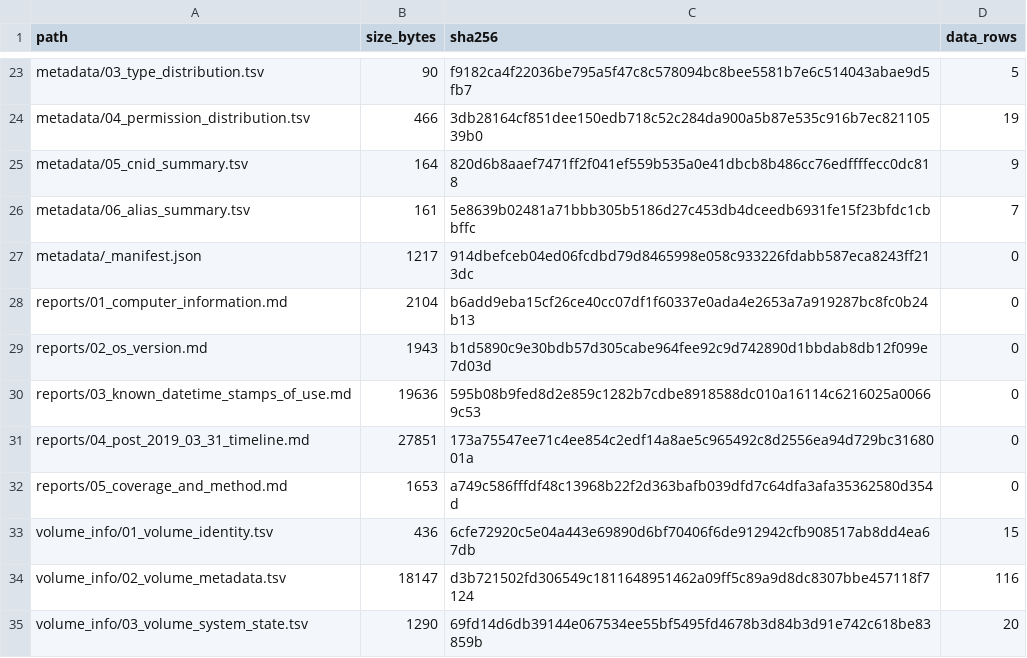
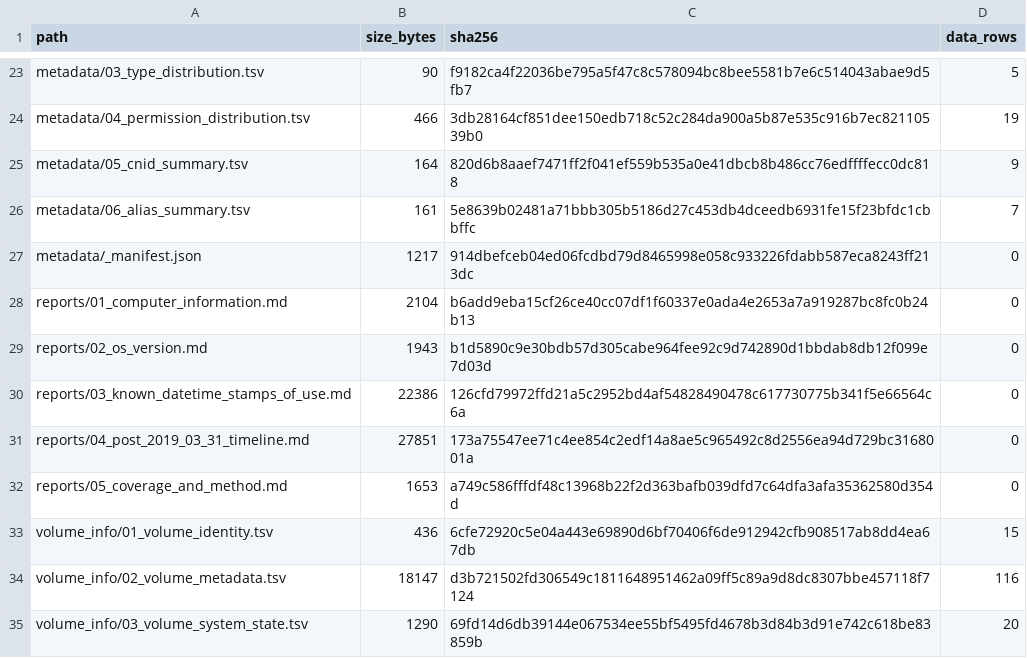
Before and after one commit to 459Crimes/HunterBidenLaptop_JPMI, a TSV file: build/manifest.tsv, drawn as a sheet; only a part is shown, gaps mark what is left out.

Commit message:
Document direct Della Rocca to Sanders transfer record and update provenance stances
- Record the mailing-packet photograph as the direct custody record: Todd
  Sanders received the drive copy directly from Brian Della Rocca, shipped
  from Mac Isaac's home address.
- Assume the JPMI media is byte-identical or virtually byte-identical to the
  CBS-examined copy (same attorney, same purpose), pending an independent
  hash comparison.
- Accept Mac Isaac's declaration as the operative account for the store
  server and preservation-copy chronology, noting it cannot be
  independently verified from the current record.
- Record Sanders' participant account of the 2022/2024 discrepancy
  (analysis handling, likely read-write mount on a Mac), unverified.
- Add open FBI-side questions: unrecovered original laptop/drive and the
  number of copies made in the preservation-copy period.
- Republish custody timeline via stage 55 and pass validation.

```diff
--- a/build/manifest.tsv
+++ b/build/manifest.tsv
@@ -29,3 +29,3 @@ reports/01_computer_information.md	2104	b6add9eba15cf26ce40cc07df1f60337e0ada4e2
 reports/02_os_version.md	1943	b1d5890c9e30bdb57d305cabe964fee92c9d742890d1bbdab8db12f099e7d03d	0
-reports/03_known_datetime_stamps_of_use.md	19636	595b08b9fed8d2e859c1282b7cdbe8918588dc010a16114c6216025a00669c53	0
+reports/03_known_datetime_stamps_of_use.md	22386	126cfd79972ffd21a5c2952bd4af54828490478c617730775b341f5e66564c6a	0
 reports/04_post_2019_03_31_timeline.md	27851	173a75547ee71c4ee854c2edf14a8ae5c965492c8d2556ea94d729bc3168001a	0
```
Also changed, not shown: 9 other files.
